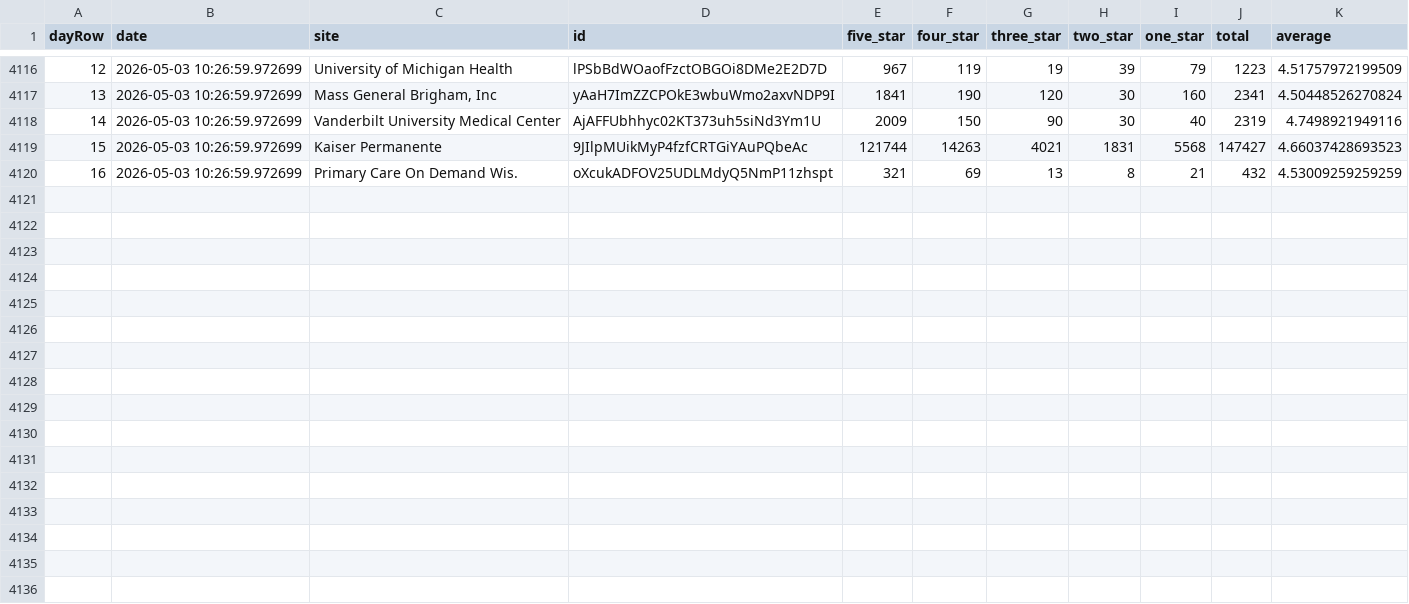
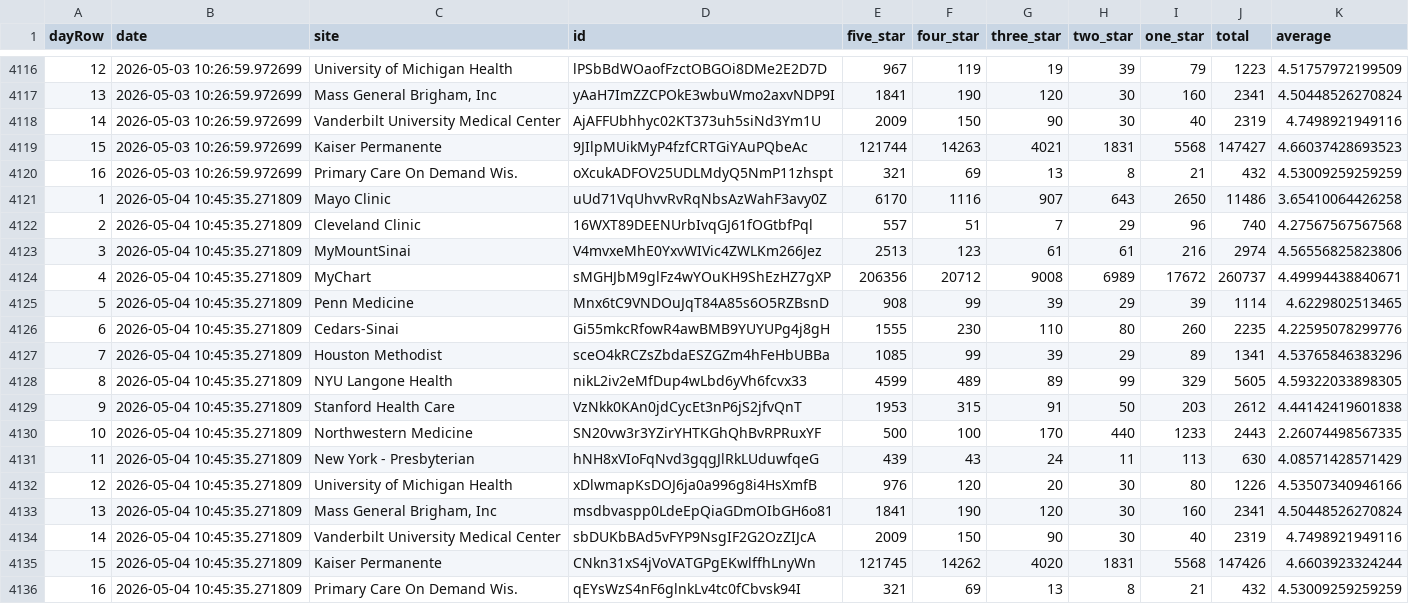
Before and after one commit to allen-black/android_scrape_update, a CSV file: android_ratings.csv, drawn as a sheet; only a part is shown, gaps mark what is left out.

```diff
--- a/android_ratings.csv
+++ b/android_ratings.csv
@@ -4120 +4120,17 @@
 "16",2026-05-03 10:26:59.972699,"Primary Care On Demand Wis.","oXcukADFOV25UDLMdyQ5NmP11zhspt",321,69,13,8,21,432,4.53009259259259
+"1",2026-05-04 10:45:35.271809,"Mayo Clinic","uUd71VqUhvvRvRqNbsAzWahF3avy0Z",6170,1116,907,643,2650,11486,3.65410064426258
+"2",2026-05-04 10:45:35.271809,"Cleveland Clinic","16WXT89DEENUrbIvqGJ61fOGtbfPql",557,51,7,29,96,740,4.27567567567568
+"3",2026-05-04 10:45:35.271809,"MyMountSinai","V4mvxeMhE0YxvWIVic4ZWLKm266Jez",2513,123,61,61,216,2974,4.56556825823806
+"4",2026-05-04 10:45:35.271809,"MyChart","sMGHJbM9glFz4wYOuKH9ShEzHZ7gXP",206356,20712,9008,6989,17672,260737,4.49994438840671
+"5",2026-05-04 10:45:35.271809,"Penn Medicine","Mnx6tC9VNDOuJqT84A85s6O5RZBsnD",908,99,39,29,39,1114,4.6229802513465
+"6",2026-05-04 10:45:35.271809,"Cedars-Sinai","Gi55mkcRfowR4awBMB9YUYUPg4j8gH",1555,230,110,80,260,2235,4.22595078299776
+"7",2026-05-04 10:45:35.271809,"Houston Methodist","sceO4kRCZsZbdaESZGZm4hFeHbUBBa",1085,99,39,29,89,1341,4.53765846383296
+"8",2026-05-04 10:45:35.271809,"NYU Langone Health","nikL2iv2eMfDup4wLbd6yVh6fcvx33",4599,489,89,99,329,5605,4.59322033898305
+"9",2026-05-04 10:45:35.271809,"Stanford Health Care","VzNkk0KAn0jdCycEt3nP6jS2jfvQnT",1953,315,91,50,203,2612,4.44142419601838
+"10",2026-05-04 10:45:35.271809,"Northwestern Medicine","SN20vw3r3YZirYHTKGhQhBvRPRuxYF",500,100,170,440,1233,2443,2.26074498567335
+"11",2026-05-04 10:45:35.271809,"New York - Presbyterian","hNH8xVIoFqNvd3gqgJlRkLUduwfqeG",439,43,24,11,113,630,4.08571428571429
+"12",2026-05-04 10:45:35.271809,"University of Michigan Health","xDlwmapKsDOJ6ja0a996g8i4HsXmfB",976,120,20,30,80,1226,4.53507340946166
+"13",2026-05-04 10:45:35.271809,"Mass General Brigham, Inc","msdbvaspp0LdeEpQiaGDmOIbGH6o81",1841,190,120,30,160,2341,4.50448526270824
+"14",2026-05-04 10:45:35.271809,"Vanderbilt University Medical Center","sbDUKbBAd5vFYP9NsgIF2G2OzZIJcA",2009,150,90,30,40,2319,4.7498921949116
+"15",2026-05-04 10:45:35.271809,"Kaiser Permanente","CNkn31xS4jVoVATGPgEKwlffhLnyWn",121745,14262,4020,1831,5568,147426,4.6603923324244
+"16",2026-05-04 10:45:35.271809,"Primary Care On Demand Wis.","qEYsWzS4nF6glnkLv4tc0fCbvsk94I",321,69,13,8,21,432,4.53009259259259
```
